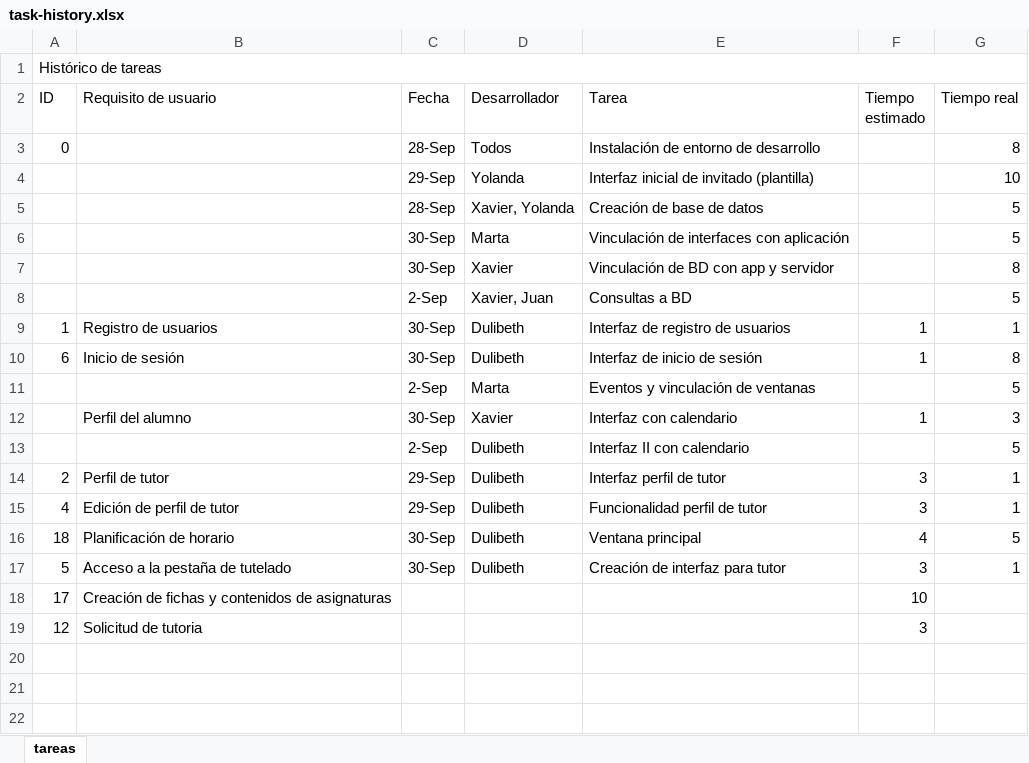
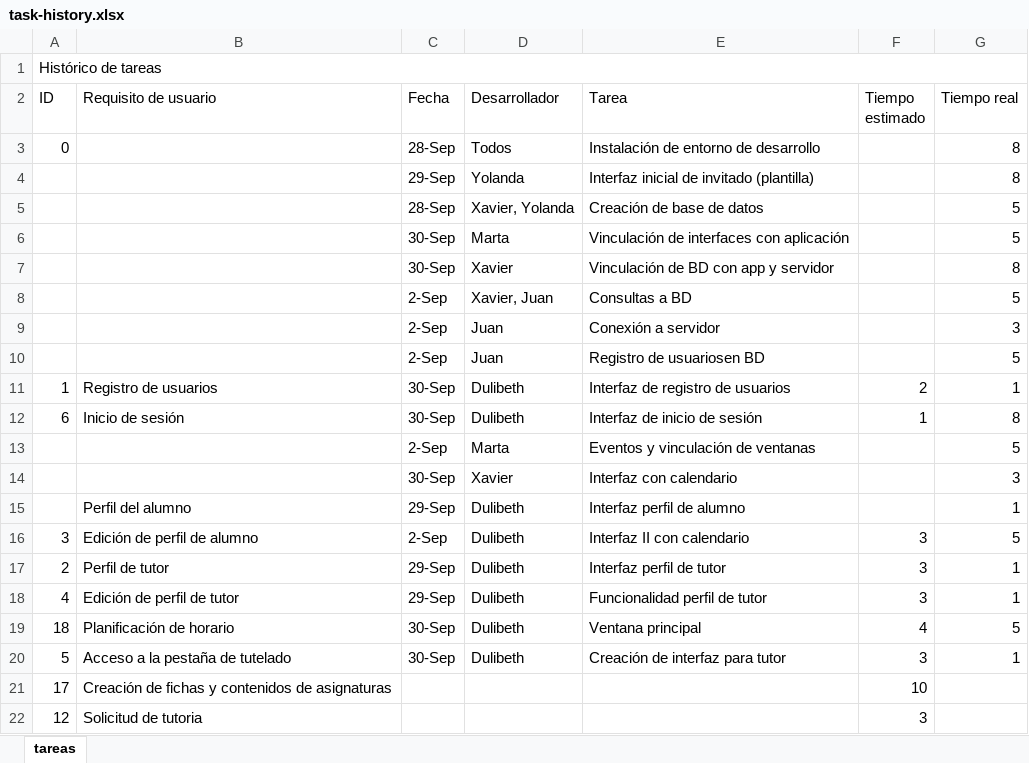
Before and after one commit to XMoraP/uniconnect, an Excel workbook: Docs/task-history.xlsx, sheet tareas, drawn as a sheet; values as stored, in another font and other column widths than the file's, no cell formats; addresses are those after the commit; the diff names each change by its address in the sheet, - before the commit and + after, or states it on an @@ line.

Commit message:
Actualizar task history

```diff
--- a/Docs/task-history.xlsx (sheet tareas)
+++ b/Docs/task-history.xlsx (sheet tareas)
-G4 (Tiempo real): 10
+G4 (Tiempo real): 8
+row 9:  |  | 2-Sep | Juan | Conexión a servidor |  | 3
+row 10:  |  | 2-Sep | Juan | Registro de usuariosen BD |  | 5
-F11 (Tiempo estimado): 1
+F11 (Tiempo estimado): 2
-B14 (Requisito de usuario): Perfil del alumno
+B14 (Requisito de usuario): (empty)
-F14 (Tiempo estimado): 1
+F14 (Tiempo estimado): (empty)
+row 15:  | Perfil del alumno | 29-Sep | Dulibeth | Interfaz perfil de alumno |  | 1
-A16 (ID): (empty)
+A16 (ID): 3
-B16 (Requisito de usuario): (empty)
+B16 (Requisito de usuario): Edición de perfil de alumno
-F16 (Tiempo estimado): (empty)
+F16 (Tiempo estimado): 3
```
Also changed, not shown: cell formats.
